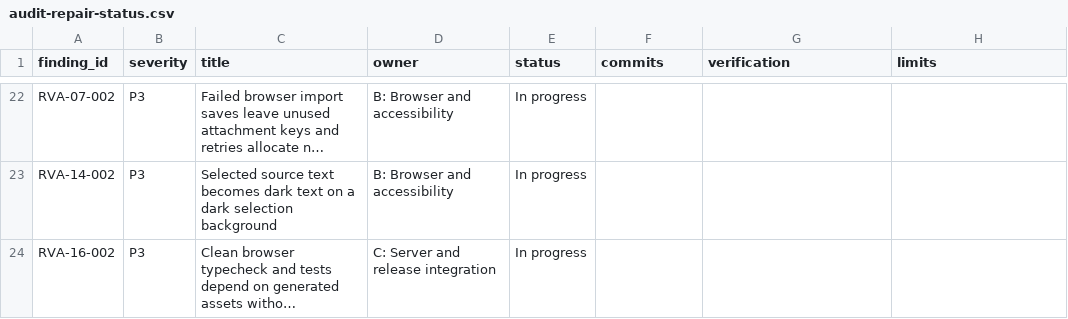
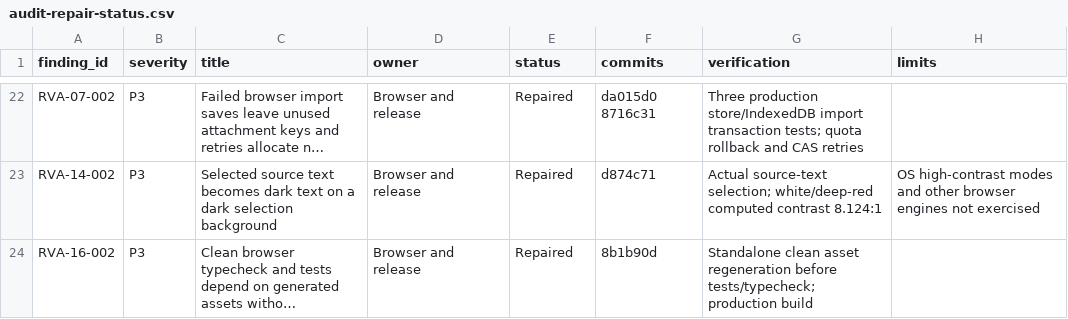
Before and after one commit to Siddiqui-R/2026_ricehackathon_medicine, a CSV file: docs/reviews/audit-repair-status.csv, drawn as a sheet; only a part is shown, gaps mark what is left out; long unchanged cells end in …; the diff covers the shown part only; the diff names each change by its address in the sheet, - before the commit and + after, or states it on an @@ line.

Commit message:
Verify repair outcomes and queue requested browser refinements

```diff
--- a/docs/reviews/audit-repair-status.csv
+++ b/docs/reviews/audit-repair-status.csv
-D22:D23 (owner): B: Browser and accessibility
+D22:D23 (owner): Browser and release
-E22:E24 (status): In progress
+E22:E24 (status): Repaired
-F22 (commits): (empty)
+F22 (commits): da015d0 8716c31
-G22 (verification): (empty)
+G22 (verification): Three production store/IndexedDB import transaction tests; quota rollback and CAS retries
-F23 (commits): (empty)
+F23 (commits): d874c71
-G23 (verification): (empty)
+G23 (verification): Actual source-text selection; white/deep-red computed contrast 8.124:1
-H23 (limits): (empty)
+H23 (limits): OS high-contrast modes and other browser engines not exercised
-D24 (owner): C: Server and release integration
+D24 (owner): Browser and release
-F24 (commits): (empty)
+F24 (commits): 8b1b90d
-G24 (verification): (empty)
+G24 (verification): Standalone clean asset regeneration before tests/typecheck; production build
```
Also changed, not shown: 93 edited cells elsewhere in this file, 3 other files.
